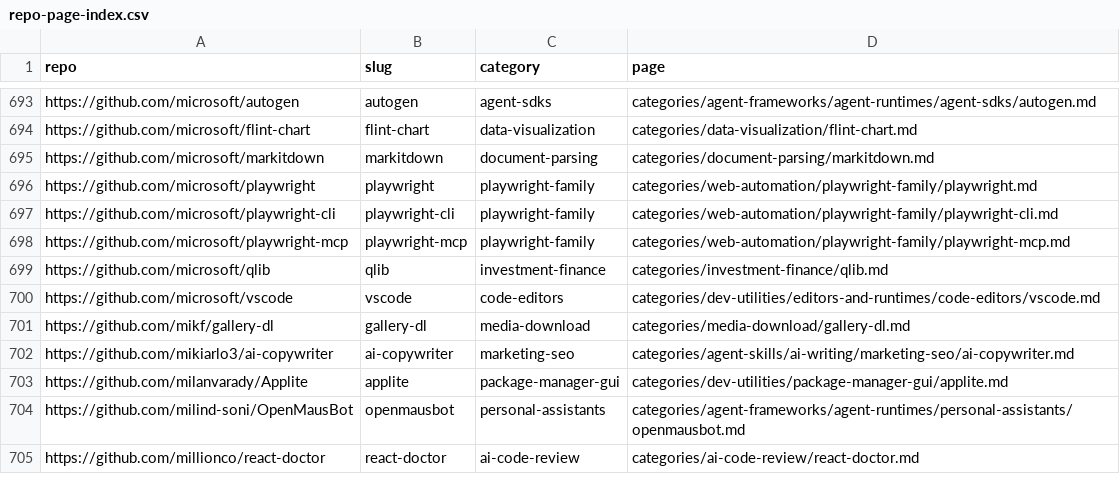
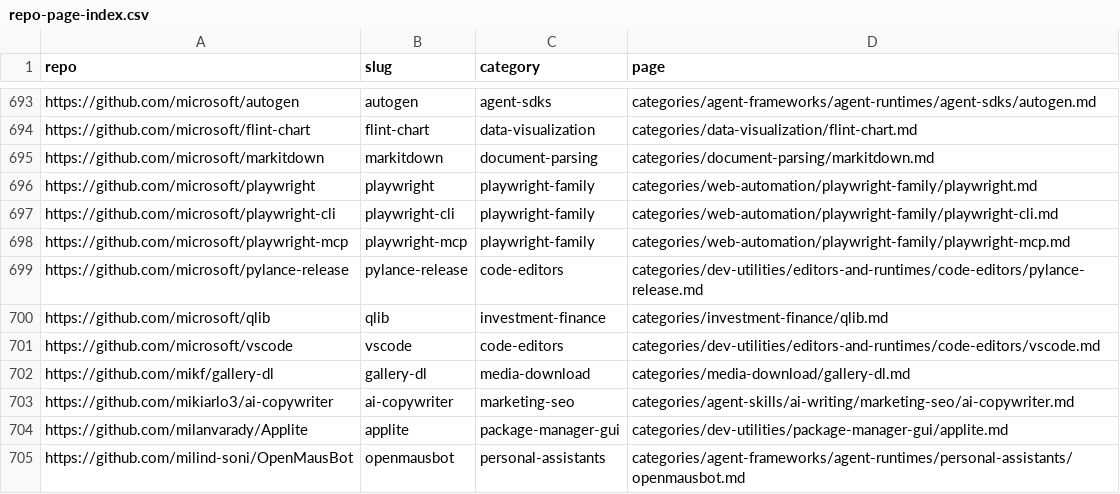
Before and after one commit to ZhenningLang/GitHub-Michelin, a CSV file: reports/repo-page-index.csv, drawn as a sheet; only a part is shown, gaps mark what is left out; the shorter side is filled out with more unchanged rows.

```diff
--- a/reports/repo-page-index.csv
+++ b/reports/repo-page-index.csv
@@ -698,2 +698,3 @@ https://github.com/microsoft/playwright-cli,playwright-cli,playwright-family,cat
 https://github.com/microsoft/playwright-mcp,playwright-mcp,playwright-family,categories/web-automation/playwright-family/playwright-mcp.md
+https://github.com/microsoft/pylance-release,pylance-release,code-editors,categories/dev-utilities/editors-and-runtimes/code-editors/pylance-release.md
 https://github.com/microsoft/qlib,qlib,investment-finance,categories/investment-finance/qlib.md
```
Also changed, not shown: reports/unindexed-project-mentions.csv, 15 other files.
